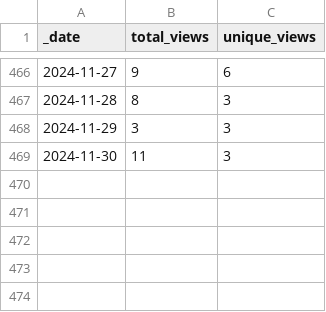
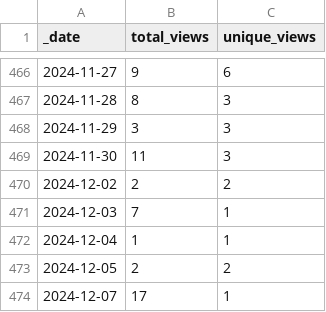
Before and after one commit to HerrNamenlos123/tello, a CSV file: traffic/views.csv, drawn as a sheet; only a part is shown, gaps mark what is left out; the diff names each change by its address in the sheet, - before the commit and + after, or states it on an @@ line.

Commit message:
GitHub traffic

```diff
--- a/traffic/views.csv
+++ b/traffic/views.csv
+row 470: 2024-12-02 | 2 | 2
+row 471: 2024-12-03 | 7 | 1
+row 472: 2024-12-04 | 1 | 1
+row 473: 2024-12-05 | 2 | 2
+row 474: 2024-12-07 | 17 | 1
```
Also changed, not shown: traffic/clones.csv, 1 other file.
